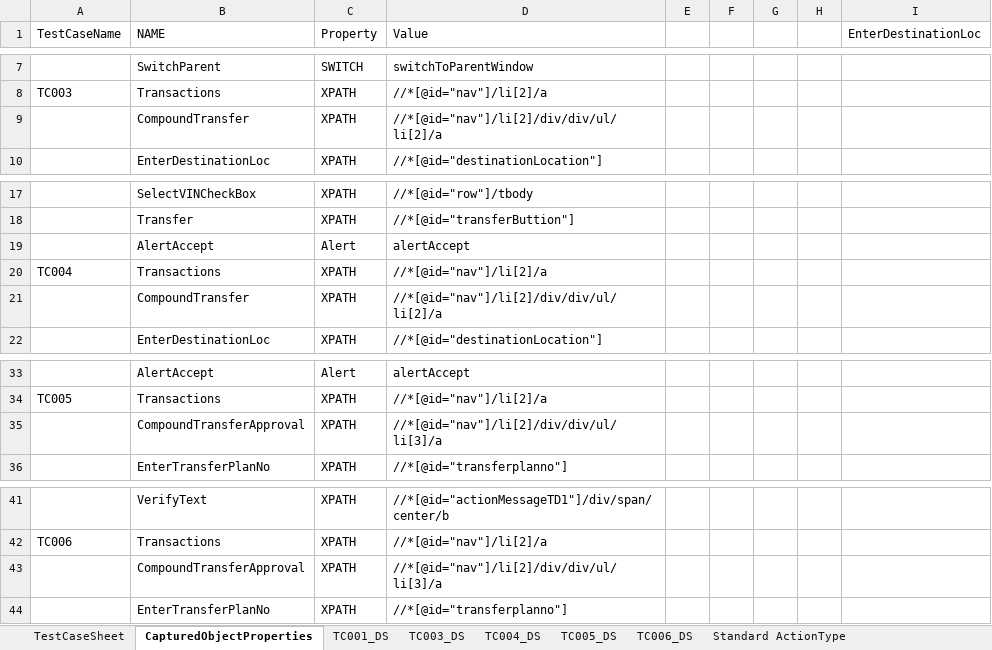
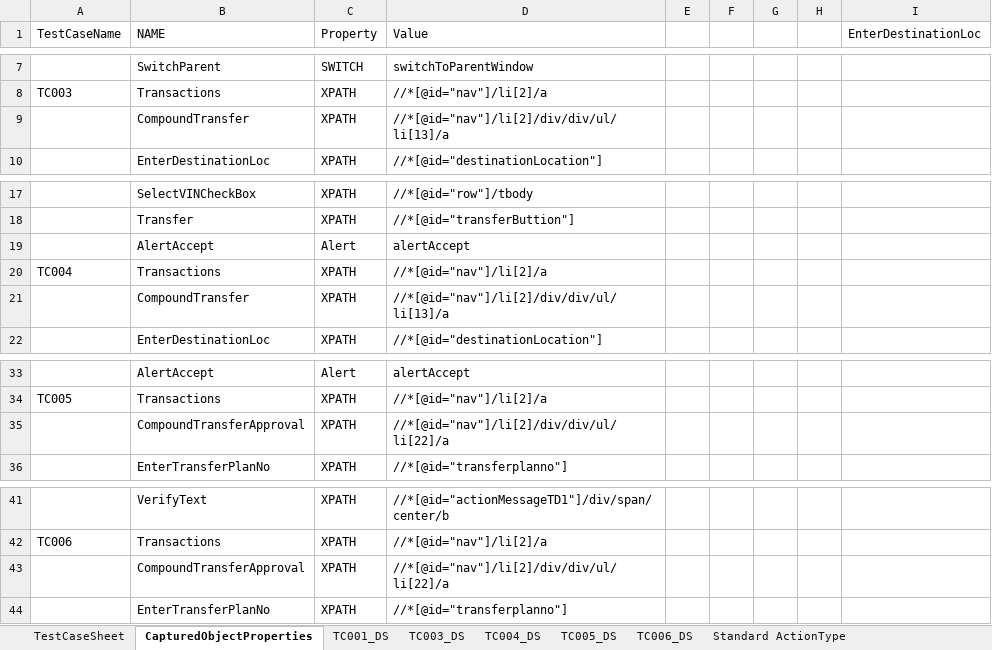
Before and after one commit to Mahesh125P/TestAutomation, an Excel workbook: src/main/resources/TestCase/VDS/TestCase_VDS_Compound Transfer.xlsm, sheet CapturedObjectProperties, drawn as a sheet; only a part is shown, gaps mark what is left out; values as stored, in another font and other column widths than the file's, no borders; the diff names each change by its address in the sheet, - before the commit and + after, or states it on an @@ line.

```diff
--- a/src/main/resources/TestCase/VDS/TestCase_VDS_Compound Transfer.xlsm (sheet CapturedObjectProperties)
+++ b/src/main/resources/TestCase/VDS/TestCase_VDS_Compound Transfer.xlsm (sheet CapturedObjectProperties)
-D9 (Value): //*[@id="nav"]/li[2]/div/div/ul/li[2]/a
+D9 (Value): //*[@id="nav"]/li[2]/div/div/ul/li[13]/a
-D21 (Value): //*[@id="nav"]/li[2]/div/div/ul/li[2]/a
+D21 (Value): //*[@id="nav"]/li[2]/div/div/ul/li[13]/a
-D35 (Value): //*[@id="nav"]/li[2]/div/div/ul/li[3]/a
+D35 (Value): //*[@id="nav"]/li[2]/div/div/ul/li[22]/a
-D43 (Value): //*[@id="nav"]/li[2]/div/div/ul/li[3]/a
+D43 (Value): //*[@id="nav"]/li[2]/div/div/ul/li[22]/a
```
Also changed, not shown: sheet TC003_DS, sheet TC005_DS, sheet TC001_DS, sheet TestCaseSheet, formulas that keep their value, src/main/resources/TestCase/VDS/TestCase_VDS_Transfer Route.xlsm, 1 other file.
